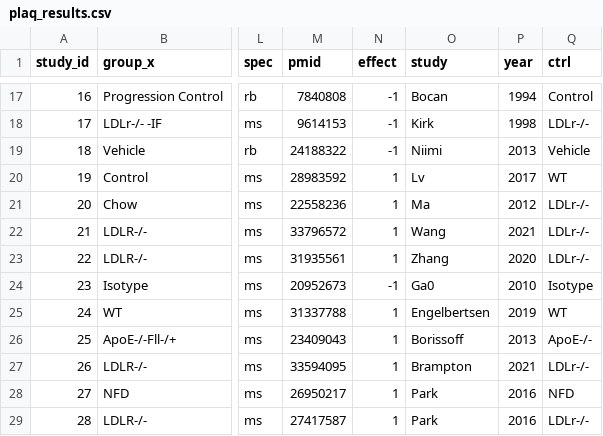
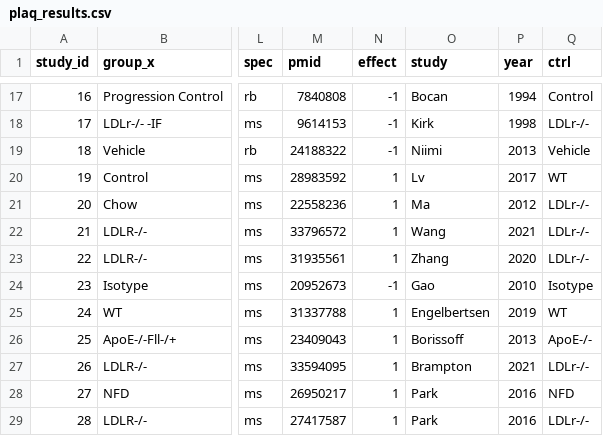
Before and after one commit to bac7wj/contra, a CSV file: contra_analysis/plaq_results.csv, drawn as a sheet; only a part is shown, gaps mark what is left out; the diff names each change by its address in the sheet, - before the commit and + after, or states it on an @@ line.

Commit message:
Contra plot development
Still have issue with axes not being aligned in plots.

```diff
--- a/contra_analysis/plaq_results.csv
+++ b/contra_analysis/plaq_results.csv
-O24 (study): Ga0
+O24 (study): Gao
```
Also changed, not shown: 2 other files.
